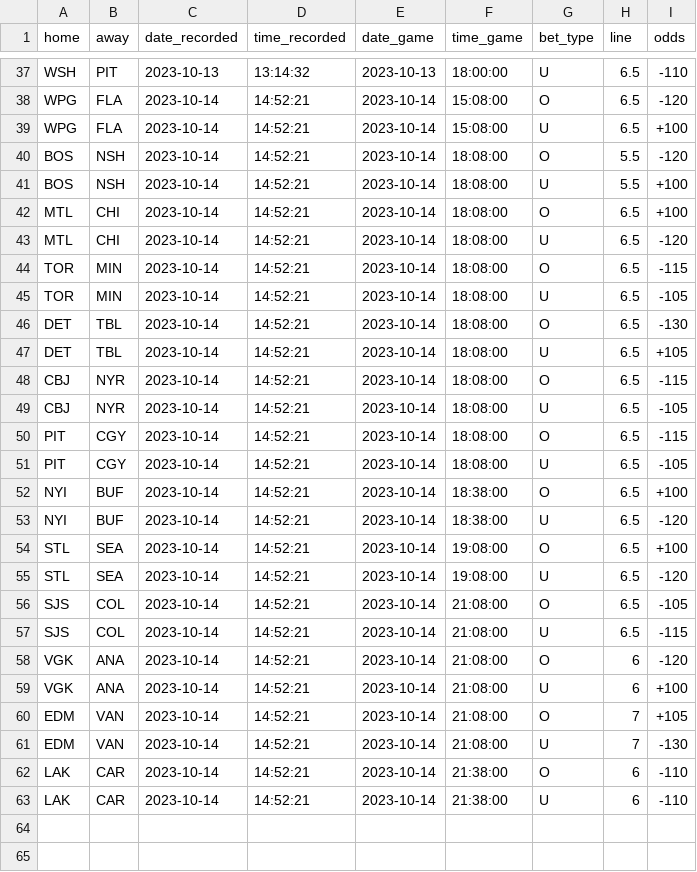
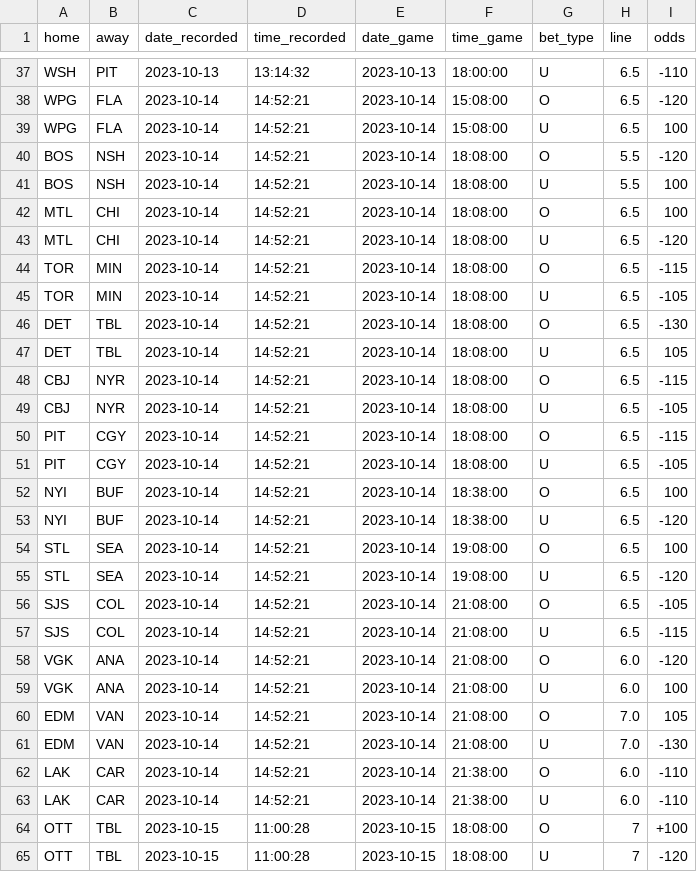
Before and after one commit to michalekb11/NHL-expected-goals, a CSV file: data/daily/odds/total_odds.csv, drawn as a sheet; only a part is shown, gaps mark what is left out; the diff covers the shown part only.

```diff
--- a/data/daily/odds/total_odds.csv
+++ b/data/daily/odds/total_odds.csv
@@ -38,6 +38,6 @@ WSH,PIT,2023-10-13,13:14:32,2023-10-13,18:00:00,U,6.5,-110
 WPG,FLA,2023-10-14,14:52:21,2023-10-14,15:08:00,O,6.5,-120
-WPG,FLA,2023-10-14,14:52:21,2023-10-14,15:08:00,U,6.5,+100
+WPG,FLA,2023-10-14,14:52:21,2023-10-14,15:08:00,U,6.5,100
 BOS,NSH,2023-10-14,14:52:21,2023-10-14,18:08:00,O,5.5,-120
-BOS,NSH,2023-10-14,14:52:21,2023-10-14,18:08:00,U,5.5,+100
-MTL,CHI,2023-10-14,14:52:21,2023-10-14,18:08:00,O,6.5,+100
+BOS,NSH,2023-10-14,14:52:21,2023-10-14,18:08:00,U,5.5,100
+MTL,CHI,2023-10-14,14:52:21,2023-10-14,18:08:00,O,6.5,100
 MTL,CHI,2023-10-14,14:52:21,2023-10-14,18:08:00,U,6.5,-120
@@ -46,3 +46,3 @@ TOR,MIN,2023-10-14,14:52:21,2023-10-14,18:08:00,U,6.5,-105
 DET,TBL,2023-10-14,14:52:21,2023-10-14,18:08:00,O,6.5,-130
-DET,TBL,2023-10-14,14:52:21,2023-10-14,18:08:00,U,6.5,+105
+DET,TBL,2023-10-14,14:52:21,2023-10-14,18:08:00,U,6.5,105
 CBJ,NYR,2023-10-14,14:52:21,2023-10-14,18:08:00,O,6.5,-115
@@ -51,5 +51,5 @@ PIT,CGY,2023-10-14,14:52:21,2023-10-14,18:08:00,O,6.5,-115
 PIT,CGY,2023-10-14,14:52:21,2023-10-14,18:08:00,U,6.5,-105
-NYI,BUF,2023-10-14,14:52:21,2023-10-14,18:38:00,O,6.5,+100
+NYI,BUF,2023-10-14,14:52:21,2023-10-14,18:38:00,O,6.5,100
 NYI,BUF,2023-10-14,14:52:21,2023-10-14,18:38:00,U,6.5,-120
-STL,SEA,2023-10-14,14:52:21,2023-10-14,19:08:00,O,6.5,+100
+STL,SEA,2023-10-14,14:52:21,2023-10-14,19:08:00,O,6.5,100
 STL,SEA,2023-10-14,14:52:21,2023-10-14,19:08:00,U,6.5,-120
@@ -57,7 +57,9 @@ SJS,COL,2023-10-14,14:52:21,2023-10-14,21:08:00,O,6.5,-105
 SJS,COL,2023-10-14,14:52:21,2023-10-14,21:08:00,U,6.5,-115
-VGK,ANA,2023-10-14,14:52:21,2023-10-14,21:08:00,O,6,-120
-VGK,ANA,2023-10-14,14:52:21,2023-10-14,21:08:00,U,6,+100
-EDM,VAN,2023-10-14,14:52:21,2023-10-14,21:08:00,O,7,+105
-EDM,VAN,2023-10-14,14:52:21,2023-10-14,21:08:00,U,7,-130
-LAK,CAR,2023-10-14,14:52:21,2023-10-14,21:38:00,O,6,-110
-LAK,CAR,2023-10-14,14:52:21,2023-10-14,21:38:00,U,6,-110
+VGK,ANA,2023-10-14,14:52:21,2023-10-14,21:08:00,O,6.0,-120
+VGK,ANA,2023-10-14,14:52:21,2023-10-14,21:08:00,U,6.0,100
+EDM,VAN,2023-10-14,14:52:21,2023-10-14,21:08:00,O,7.0,105
+EDM,VAN,2023-10-14,14:52:21,2023-10-14,21:08:00,U,7.0,-130
+LAK,CAR,2023-10-14,14:52:21,2023-10-14,21:38:00,O,6.0,-110
+LAK,CAR,2023-10-14,14:52:21,2023-10-14,21:38:00,U,6.0,-110
+OTT,TBL,2023-10-15,11:00:28,2023-10-15,18:08:00,O,7,+100
+OTT,TBL,2023-10-15,11:00:28,2023-10-15,18:08:00,U,7,-120
```
Also changed, not shown: 2 added rows elsewhere in this file, data/daily/DF_lineups.csv, data/daily/DF_projected_goalies.csv, 5 other files.
